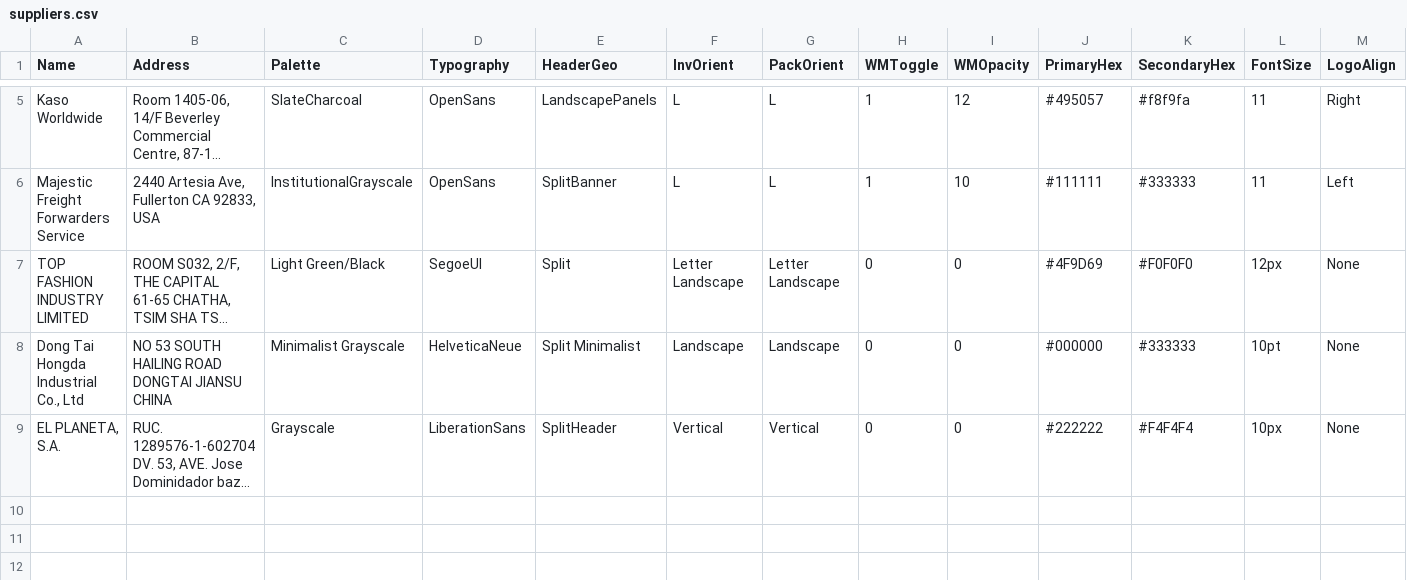
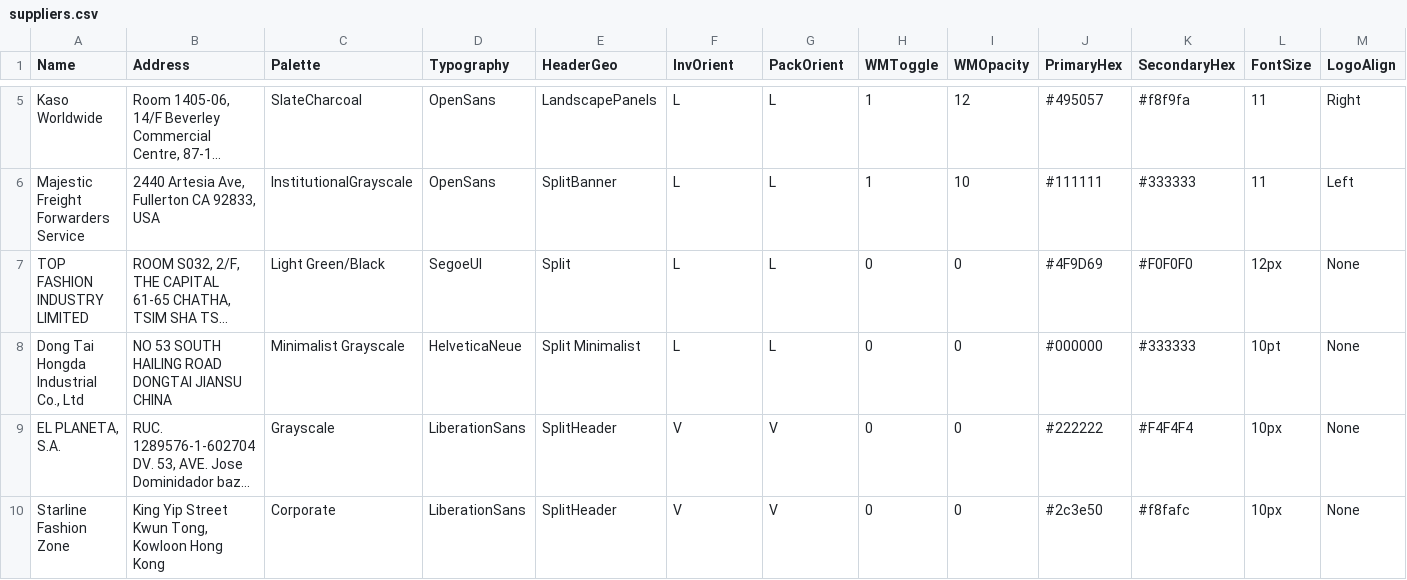
Before and after one commit to Crixman868/rattan-freezone-app, a CSV file: suppliers.csv, drawn as a sheet; only a part is shown, gaps mark what is left out; long unchanged cells end in …; rows hold the shown columns only; the diff names each change by its address in the sheet, - before the commit and + after, or states it on an @@ line.

Commit message:
Add files via upload

```diff
--- a/suppliers.csv
+++ b/suppliers.csv
-F7 (InvOrient): Letter Landscape
+F7 (InvOrient): L
-G7 (PackOrient): Letter Landscape
+G7 (PackOrient): L
-F8 (InvOrient): Landscape
+F8 (InvOrient): L
-G8 (PackOrient): Landscape
+G8 (PackOrient): L
-F9 (InvOrient): Vertical
+F9 (InvOrient): V
-G9 (PackOrient): Vertical
+G9 (PackOrient): V
+row 10: Starline Fashion Zone | King Yip Street Kwun Tong, Kowloon Hong Kong | Corporate | LiberationSans | SplitHeader | V | V | 0 | 0 | #2c3e50 | #f8fafc | 10px | None
```
